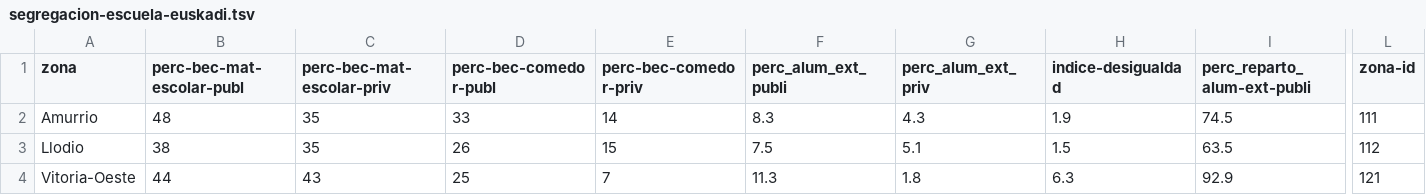
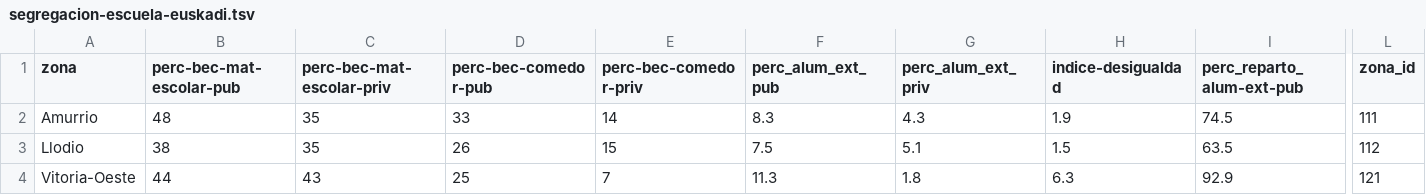
Before and after one commit to montera34/segregacion, a TSV file: data/segregacion-escuela-euskadi.tsv, drawn as a sheet; only a part is shown, gaps mark what is left out; the diff names each change by its address in the sheet, - before the commit and + after, or states it on an @@ line.

Commit message:
añade html head y arregla id zona en tooltip

```diff
--- a/data/segregacion-escuela-euskadi.tsv
+++ b/data/segregacion-escuela-euskadi.tsv
-B1: perc-bec-mat-escolar-publ
+B1: perc-bec-mat-escolar-pub
-D1: perc-bec-comedor-publ
+D1: perc-bec-comedor-pub
-F1: perc_alum_ext_publi
+F1: perc_alum_ext_pub
-I1: perc_reparto_alum-ext-publi
+I1: perc_reparto_alum-ext-pub
-L1: zona-id
+L1: zona_id
```
Also changed, not shown: 1 other file.
